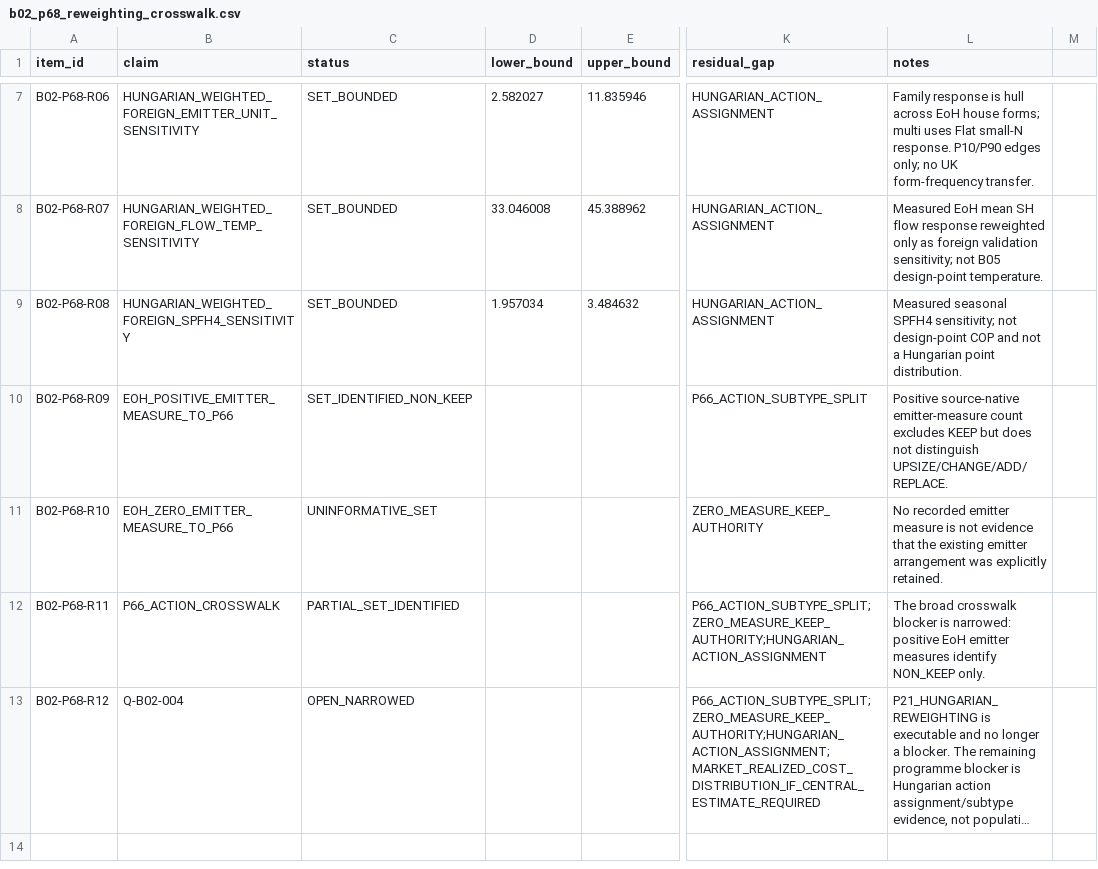
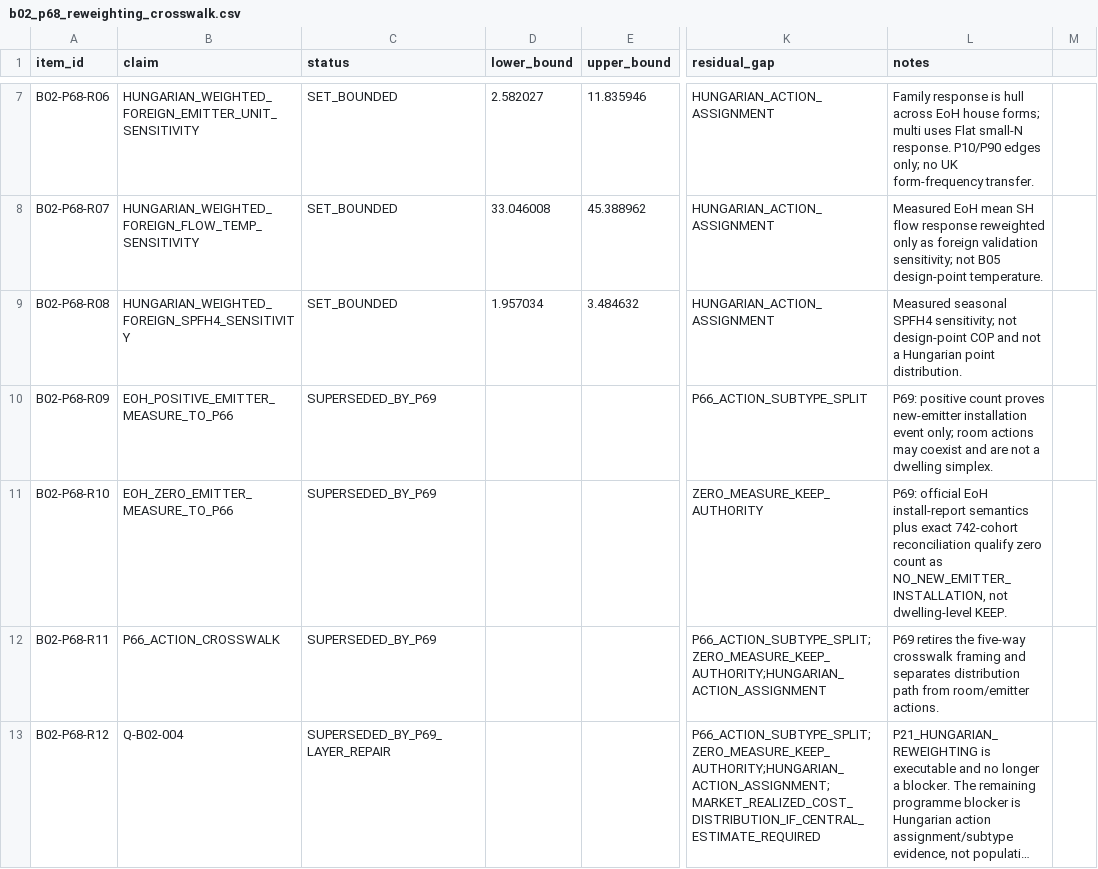
Before and after one commit to Anonymoos-Rommel/hoszivattyu-akkumulator-orszagos-modell, a CSV file: registry/b02_p68_reweighting_crosswalk.csv, drawn as a sheet; only a part is shown, gaps mark what is left out; long unchanged cells end in …; the diff names each change by its address in the sheet, - before the commit and + after, or states it on an @@ line.

Commit message:
B02-P69 supersede P68 dwelling-action crosswalk rows

```diff
--- a/registry/b02_p68_reweighting_crosswalk.csv
+++ b/registry/b02_p68_reweighting_crosswalk.csv
-C10 (status): SET_IDENTIFIED_NON_KEEP
+C10 (status): SUPERSEDED_BY_P69
-L10 (notes): Positive source-native emitter-measure count excludes KEEP but does not distinguish UPSIZE/CHANGE/ADD/REPLACE.
+L10 (notes): P69: positive count proves new-emitter installation event only; room actions may coexist and are not a dwelling simplex.
-C11 (status): UNINFORMATIVE_SET
+C11 (status): SUPERSEDED_BY_P69
-L11 (notes): No recorded emitter measure is not evidence that the existing emitter arrangement was explicitly retained.
+L11 (notes): P69: official EoH install-report semantics plus exact 742-cohort reconciliation qualify zero count as NO_NEW_EMITTER_INSTALLATION, not dwelling-level KEEP.
-C12 (status): PARTIAL_SET_IDENTIFIED
+C12 (status): SUPERSEDED_BY_P69
-L12 (notes): The broad crosswalk blocker is narrowed: positive EoH emitter measures identify NON_KEEP only.
+L12 (notes): P69 retires the five-way crosswalk framing and separates distribution path from room/emitter actions.
-C13 (status): OPEN_NARROWED
+C13 (status): SUPERSEDED_BY_P69_LAYER_REPAIR
```
